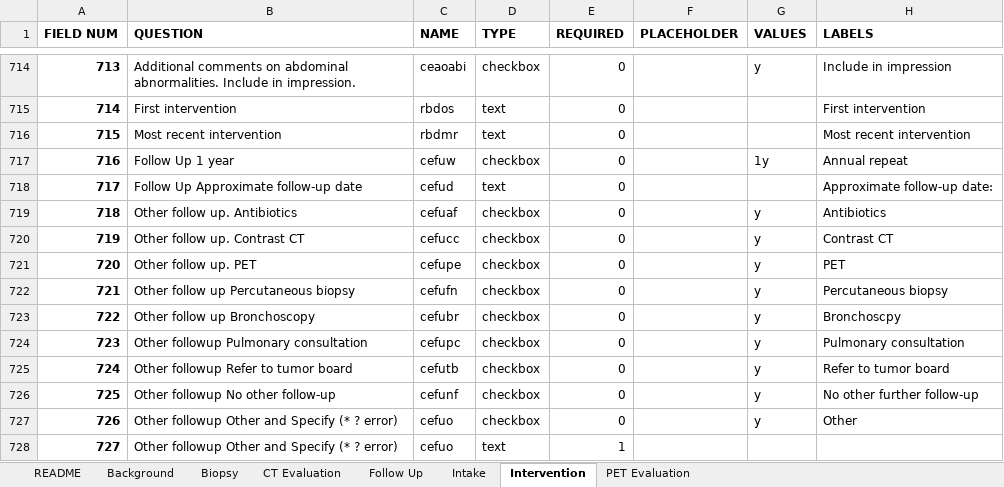
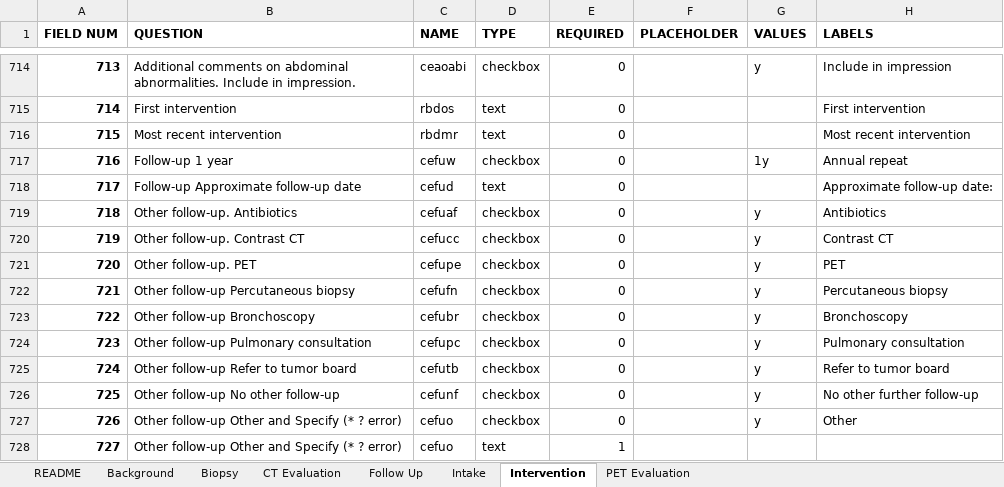
Before and after one commit to ParaxialTechnologies/SAMI-VAPALS-ELCAP, an Excel workbook: docs/form-fields/data-dictionary-all.xlsm, sheet Intervention, drawn as a sheet; only a part is shown, gaps mark what is left out; values as stored, in another font and other column widths than the file's, no borders; the diff names each change by its address in the sheet, - before the commit and + after, or states it on an @@ line.

```diff
--- a/docs/form-fields/data-dictionary-all.xlsm (sheet Intervention)
+++ b/docs/form-fields/data-dictionary-all.xlsm (sheet Intervention)
-B717 (QUESTION): Follow Up 1 year
+B717 (QUESTION): Follow-up 1 year
-B718 (QUESTION): Follow Up Approximate follow-up date
+B718 (QUESTION): Follow-up Approximate follow-up date
-B719 (QUESTION): Other follow up. Antibiotics
+B719 (QUESTION): Other follow-up. Antibiotics
-B720 (QUESTION): Other follow up. Contrast CT
+B720 (QUESTION): Other follow-up. Contrast CT
-B721 (QUESTION): Other follow up. PET
+B721 (QUESTION): Other follow-up. PET
-B722 (QUESTION): Other follow up Percutaneous biopsy
+B722 (QUESTION): Other follow-up Percutaneous biopsy
-B723 (QUESTION): Other follow up Bronchoscopy
+B723 (QUESTION): Other follow-up Bronchoscopy
-H723 (LABELS): Bronchoscpy
+H723 (LABELS): Bronchoscopy
-B724 (QUESTION): Other followup Pulmonary consultation
+B724 (QUESTION): Other follow-up Pulmonary consultation
-B725 (QUESTION): Other followup Refer to tumor board
+B725 (QUESTION): Other follow-up Refer to tumor board
-B726 (QUESTION): Other followup No other follow-up
+B726 (QUESTION): Other follow-up No other follow-up
-B727:B728 (QUESTION): Other followup Other and Specify (* ? error)
+B727:B728 (QUESTION): Other follow-up Other and Specify (* ? error)
```
Also changed, not shown: sheet Intake, sheet CT Evaluation, sheet Background, sheet Follow Up, sheet PET Evaluation, sheet README, 32 other files.
